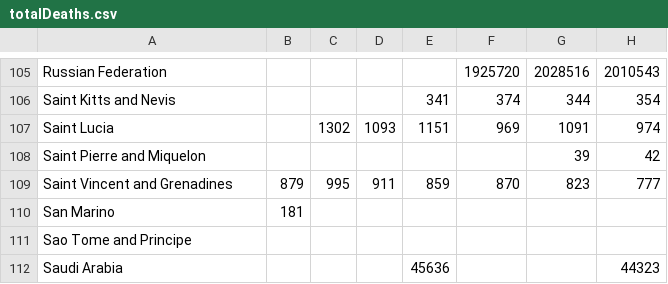
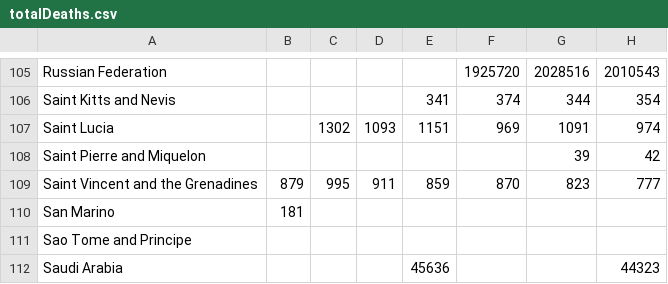
Before and after one commit to eelinee/programmeerproject, a CSV file: doc/script/totalDeaths.csv (was doc/totalDeaths.csv), drawn as a sheet; only a part is shown, gaps mark what is left out; the diff names each change by its address in the sheet, - before the commit and + after, or states it on an @@ line.

```diff
--- a/doc/totalDeaths.csv
+++ b/doc/script/totalDeaths.csv
-A109: Saint Vincent and Grenadines
+A109: Saint Vincent and the Grenadines
```
Also changed, not shown: doc/script/totalPopulation.csv, 41 other files.
